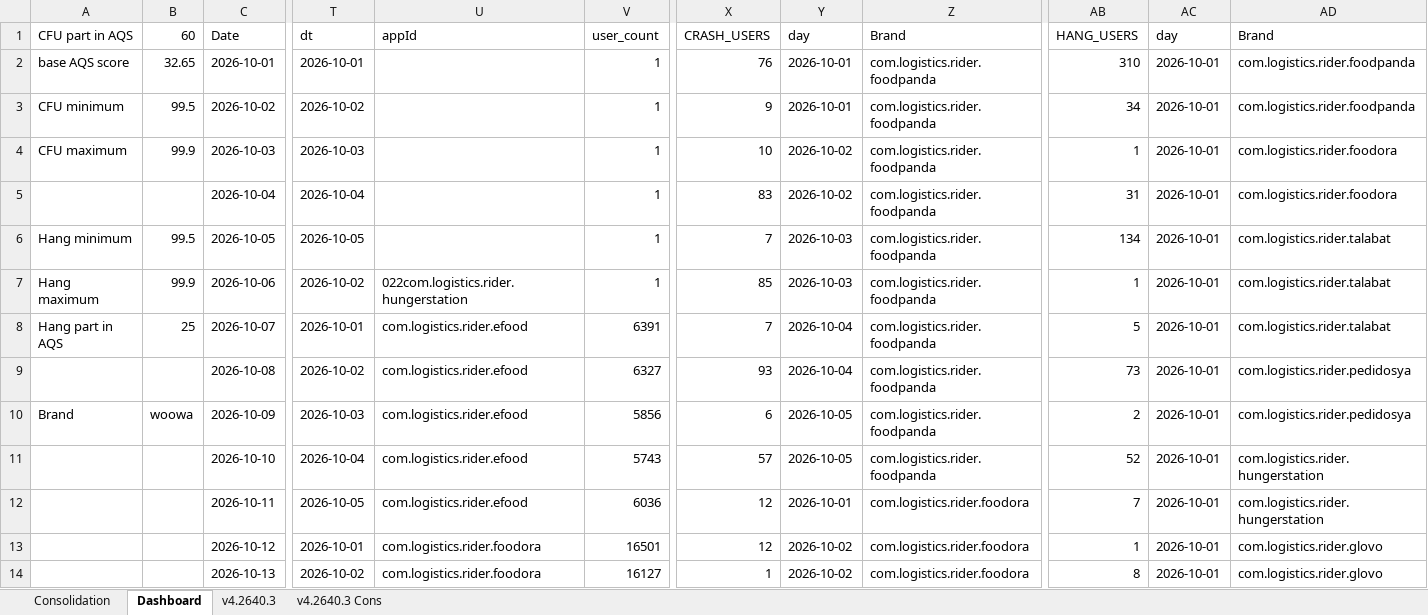
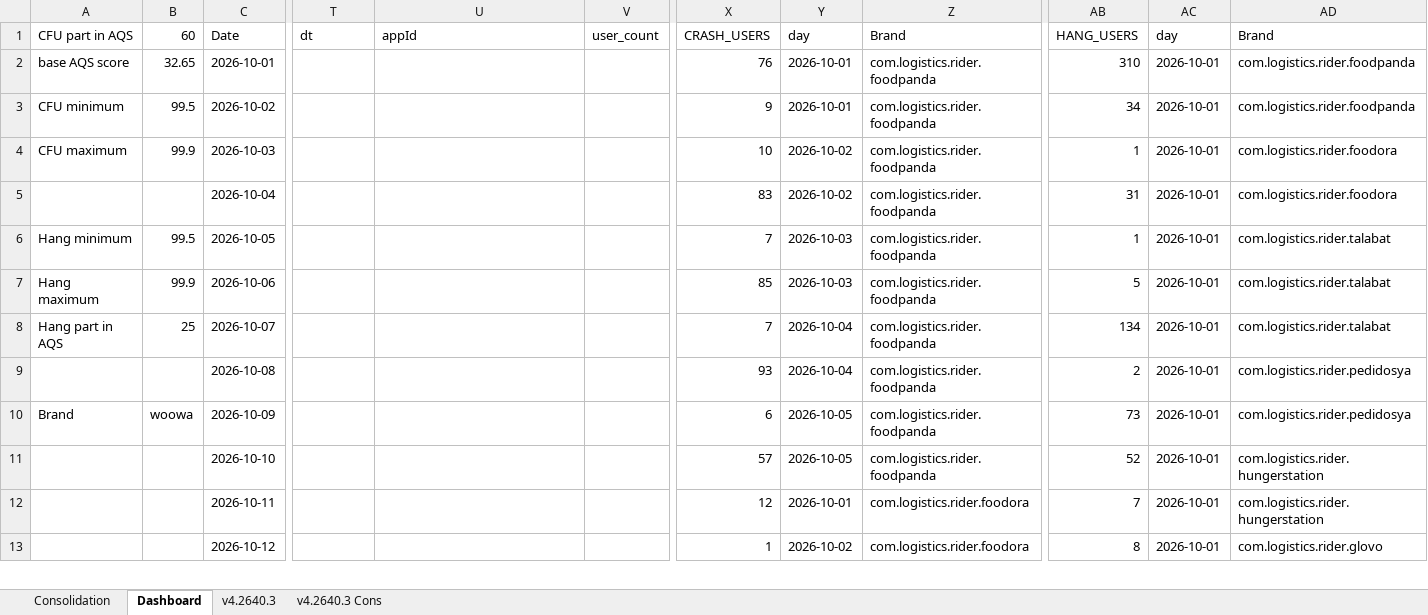
Before and after one commit to shilpa-bansal0401/rider-app-ios-reliability-dashboard, an Excel workbook: consolidation_report/sentry_data.xlsx, sheet Dashboard, drawn as a sheet; only a part is shown, gaps mark what is left out; values as stored, in another font and other column widths than the file's, no cell formats; removed rows and columns are numbered as before the commit, all else as after; rows hold the shown columns only; the diff covers the shown part only; the diff names each change by its address in the sheet, - before the commit and + after, or states it on an @@ line.

```diff
--- a/consolidation_report/sentry_data.xlsx (sheet Dashboard)
+++ b/consolidation_report/sentry_data.xlsx (sheet Dashboard)
-T2 (dt): 2026-10-01
+T2 (dt): (empty)
-V2:V7 (user_count): 1
+V2:V7 (user_count): (empty)
-T3 (dt): 2026-10-02
+T3 (dt): (empty)
-T4 (dt): 2026-10-03
+T4 (dt): (empty)
-T5 (dt): 2026-10-04
+T5 (dt): (empty)
-T6 (dt): 2026-10-05
+T6 (dt): (empty)
-AB6 (HANG_USERS): 134
+AB6 (HANG_USERS): 1
-T7 (dt): 2026-10-02
+T7 (dt): (empty)
-U7 (appId): 022com.logistics.rider.hungerstation
+U7 (appId): (empty)
-AB7 (HANG_USERS): 1
+AB7 (HANG_USERS): 5
-T8 (dt): 2026-10-01
+T8 (dt): (empty)
-U8:U12 (appId): com.logistics.rider.efood
+U8:U12 (appId): (empty)
-V8 (user_count): 6391
+V8 (user_count): (empty)
-AB8 (HANG_USERS): 5
+AB8 (HANG_USERS): 134
-T9 (dt): 2026-10-02
+T9 (dt): (empty)
-V9 (user_count): 6327
+V9 (user_count): (empty)
-AB9 (HANG_USERS): 73
+AB9 (HANG_USERS): 2
-T10 (dt): 2026-10-03
+T10 (dt): (empty)
-V10 (user_count): 5856
+V10 (user_count): (empty)
-AB10 (HANG_USERS): 2
+AB10 (HANG_USERS): 73
-T11 (dt): 2026-10-04
+T11 (dt): (empty)
-V11 (user_count): 5743
+V11 (user_count): (empty)
-T12 (dt): 2026-10-05
+T12 (dt): (empty)
-V12 (user_count): 6036
+V12 (user_count): (empty)
-row 13:  |  | 2026-10-12 | 2026-10-01 | com.logistics.rider.foodora | 16501 | 12 | 2026-10-02 | com.logistics.rider.foodora | 1 | 2026-10-01 | com.logistics.rider.glovo
-C13 (Date): 2026-10-13
+C13 (Date): 2026-10-12
-T13 (dt): 2026-10-02
+T13 (dt): (empty)
-U13 (appId): com.logistics.rider.foodora
+U13 (appId): (empty)
-V13 (user_count): 16127
+V13 (user_count): (empty)
```
Also changed, not shown: 11 added rows, 10 removed rows, 1 moved row and 163 edited cells elsewhere in this sheet, sheet v4.2640.3, cell formats, 3 other files.
